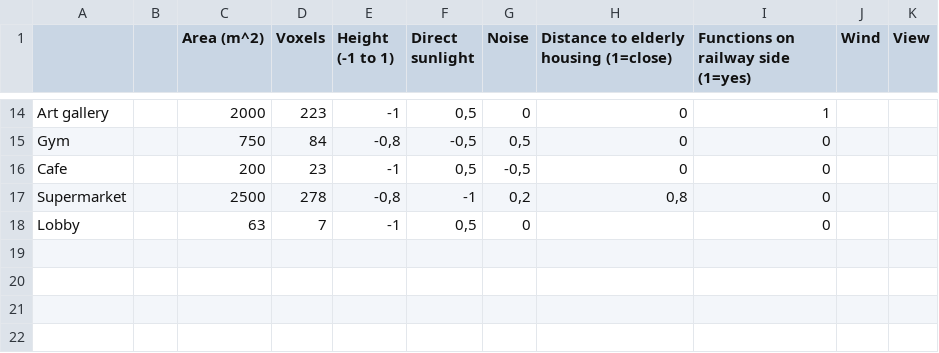
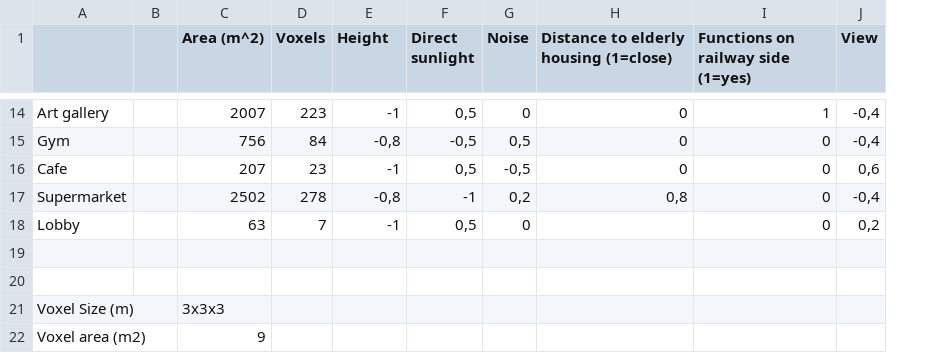
Before and after one commit to Borito185/Spatial-Computing, a CSV file: Excel parameters.csv, drawn as a sheet; only a part is shown, gaps mark what is left out; removed rows and columns are numbered as before the commit, all else as after; the diff covers the shown part only; the diff names each change by its address in the sheet, - before the commit and + after, or states it on an @@ line.

```diff
--- a/Excel parameters.csv
+++ b/Excel parameters.csv
-column J (Wind), empty
-E1: Height (-1 to 1)
+E1: Height
-C14 (Area (m^2)): 2000
+C14 (Area (m^2)): 2007
-J14:J15 (View): (empty)
+J14:J15 (View): -0,4
-C15 (Area (m^2)): 750
+C15 (Area (m^2)): 756
-C16 (Area (m^2)): 200
+C16 (Area (m^2)): 207
-J16 (View): (empty)
+J16 (View): 0,6
-C17 (Area (m^2)): 2500
+C17 (Area (m^2)): 2502
-J17 (View): (empty)
+J17 (View): -0,4
-J18 (View): (empty)
+J18 (View): 0,2
+row 19: (empty)
+row 20: (empty)
+row 21: Voxel Size (m) |  | 3x3x3
+row 22: Voxel area (m2) |  | 9
```
Also changed, not shown: 34 edited cells elsewhere in this file.
